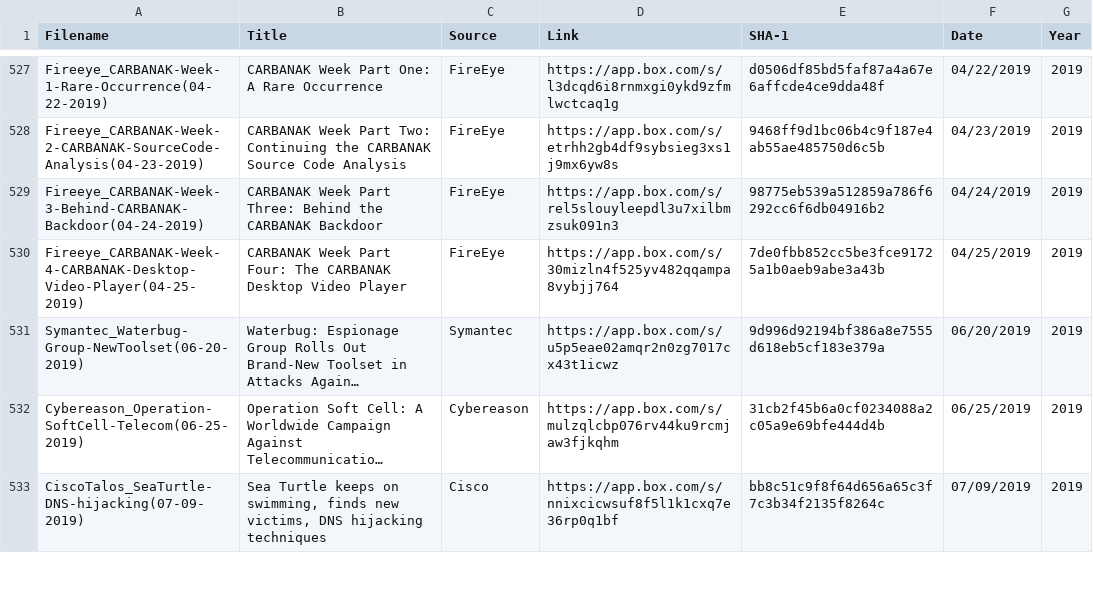
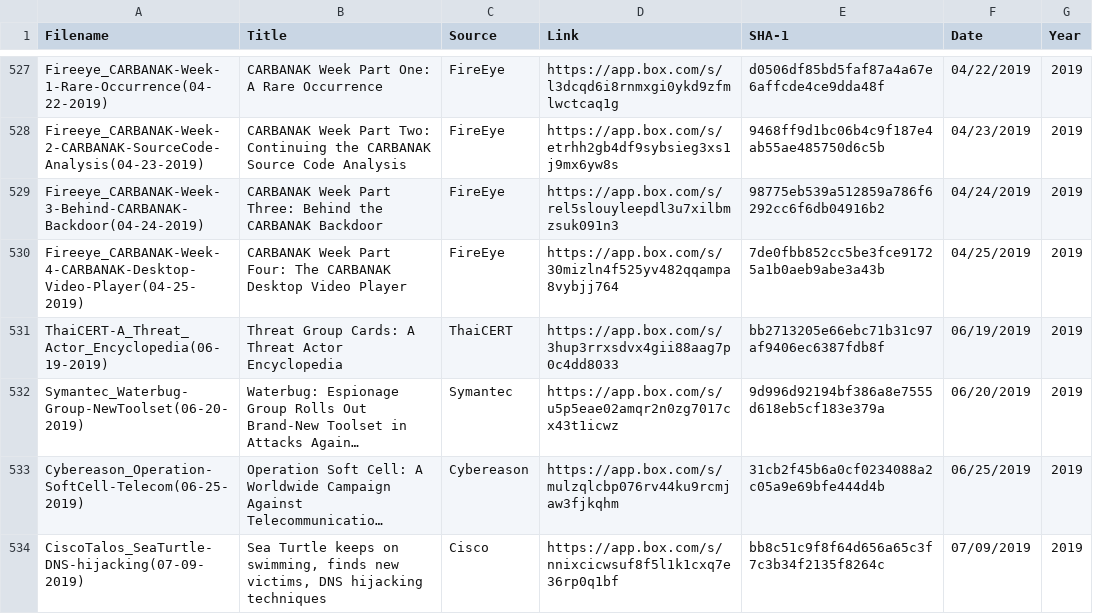
Before and after one commit to aptnotes/data, a CSV file: APTnotes.csv, drawn as a sheet; only a part is shown, gaps mark what is left out; long unchanged cells end in …; the diff names each change by its address in the sheet, - before the commit and + after, or states it on an @@ line.

Commit message:
Add 2019 Report from ThaiCERT

```diff
--- a/APTnotes.csv
+++ b/APTnotes.csv
+row 531: ThaiCERT-A_Threat_Actor_Encyclopedia(06-19-2019) | Threat Group Cards: A Threat Actor Encyclopedia | ThaiCERT | https://app.box.com/s/3hup3rrxsdvx4gii88aag7p0c4dd8033 | bb2713205e66ebc71b31c97af9406ec6387fdb8f | 06/19/2019 | 2019
```
Also changed, not shown: 1 other file.
